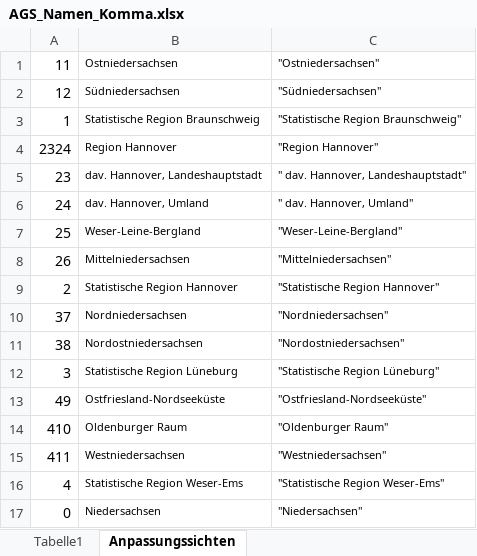
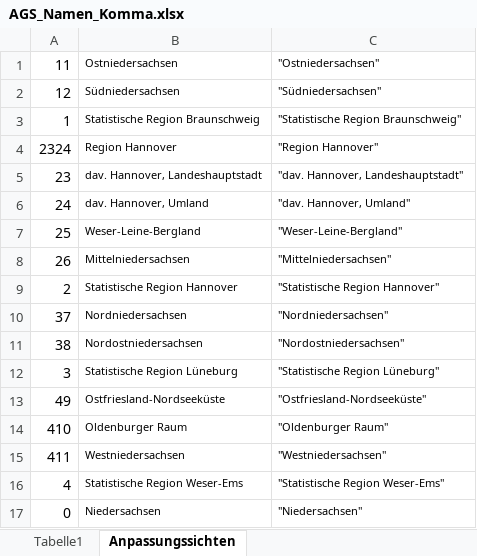
Before and after one commit to christoph-LSN/IM_Data, an Excel workbook: helpers/AGS_Namen_Komma.xlsx, sheet Anpassungssichten, drawn as a sheet; values as stored, in another font and other column widths than the file's, no borders; the diff names each change by its address in the sheet, - before the commit and + after, or states it on an @@ line.

```diff
--- a/helpers/AGS_Namen_Komma.xlsx (sheet Anpassungssichten)
+++ b/helpers/AGS_Namen_Komma.xlsx (sheet Anpassungssichten)
-C5: " dav. Hannover, Landeshauptstadt"
+C5: "dav. Hannover, Landeshauptstadt"
-C6: " dav. Hannover, Umland"
+C6: "dav. Hannover, Umland"
```
Also changed, not shown: 8 other files.
